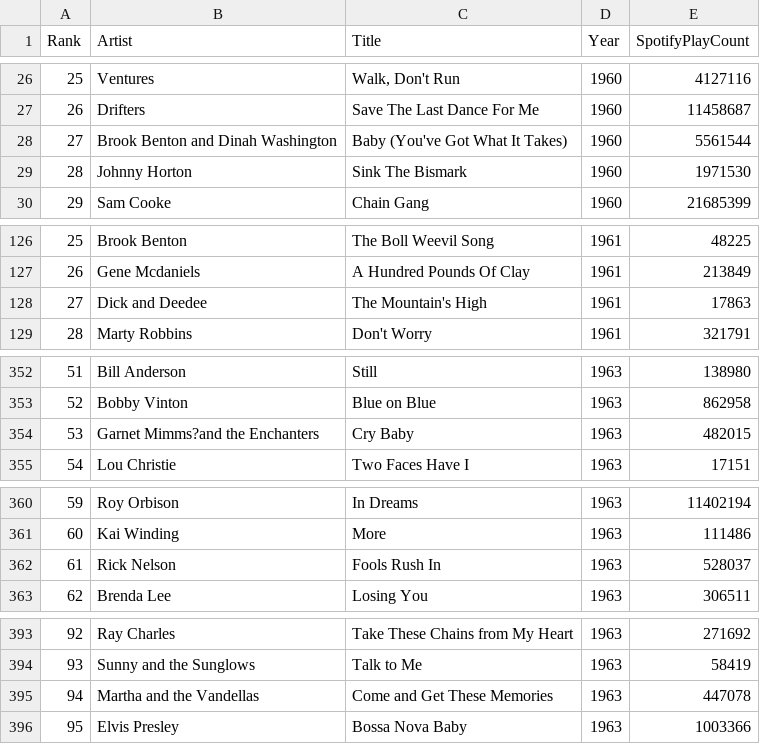
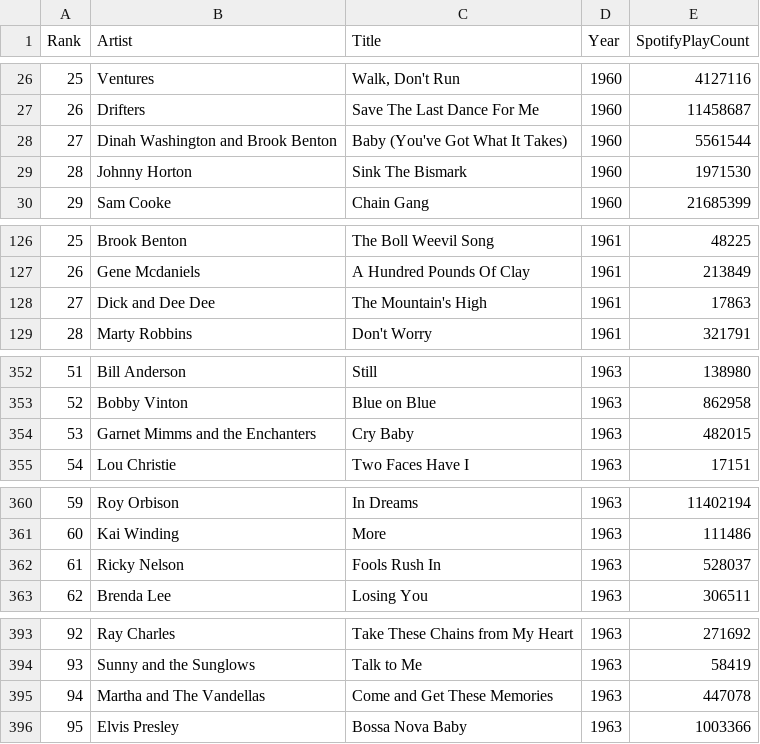
Before and after one commit to caitaozhan/CSE519-Homework-Project, a CSV file: TheProject/music_data/billboard_top_100_1960_1969.csv, drawn as a sheet; only a part is shown, gaps mark what is left out; the diff covers the shown part only.

Commit message:
Fixed nearly twenty artist name unification problems.

```diff
--- a/TheProject/music_data/billboard_top_100_1960_1969.csv
+++ b/TheProject/music_data/billboard_top_100_1960_1969.csv
@@ -27,3 +27,3 @@ Rank,Artist,Title,Year,SpotifyPlayCount
 26,Drifters,Save The Last Dance For Me,1960,11458687
-27,Brook Benton and Dinah Washington,Baby (You've Got What It Takes),1960,5561544
+27,Dinah Washington and Brook Benton,Baby (You've Got What It Takes),1960,5561544
 28,Johnny Horton,Sink The Bismark,1960,1971530
@@ -127,3 +127,3 @@ Rank,Artist,Title,Year,SpotifyPlayCount
 26,Gene Mcdaniels,A Hundred Pounds Of Clay,1961,213849
-27,Dick and Deedee,The Mountain's High,1961,17863
+27,Dick and Dee Dee,The Mountain's High,1961,17863
 28,Marty Robbins,Don't Worry,1961,321791
@@ -353,3 +353,3 @@ Rank,Artist,Title,Year,SpotifyPlayCount
 52,Bobby Vinton,Blue on Blue,1963,862958
-53,Garnet Mimms?and the Enchanters,Cry Baby,1963,482015
+53,Garnet Mimms and the Enchanters,Cry Baby,1963,482015
 54,Lou Christie,Two Faces Have I,1963,17151
@@ -361,3 +361,3 @@ Rank,Artist,Title,Year,SpotifyPlayCount
 60,Kai Winding,More,1963,111486
-61,Rick Nelson,Fools Rush In,1963,528037
+61,Ricky Nelson,Fools Rush In,1963,528037
 62,Brenda Lee,Losing You,1963,306511
@@ -394,3 +394,3 @@ Rank,Artist,Title,Year,SpotifyPlayCount
 93,Sunny and the Sunglows,Talk to Me,1963,58419
-94,Martha and the Vandellas,Come and Get These Memories,1963,447078
+94,Martha and The Vandellas,Come and Get These Memories,1963,447078
 95,Elvis Presley,Bossa Nova Baby,1963,1003366
```
Also changed, not shown: 23 edited cells elsewhere in this file, 1 other file.
